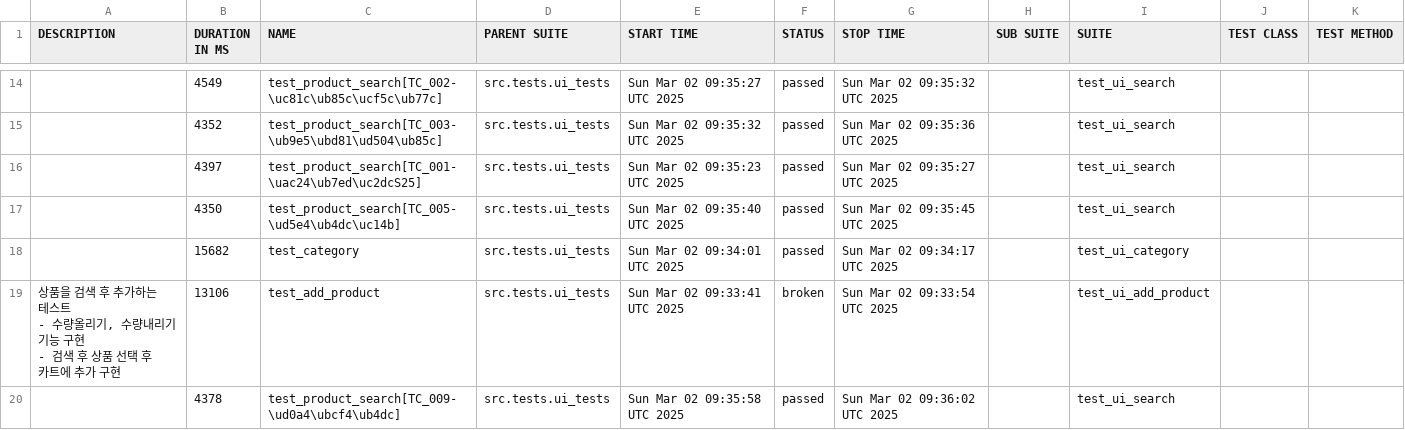
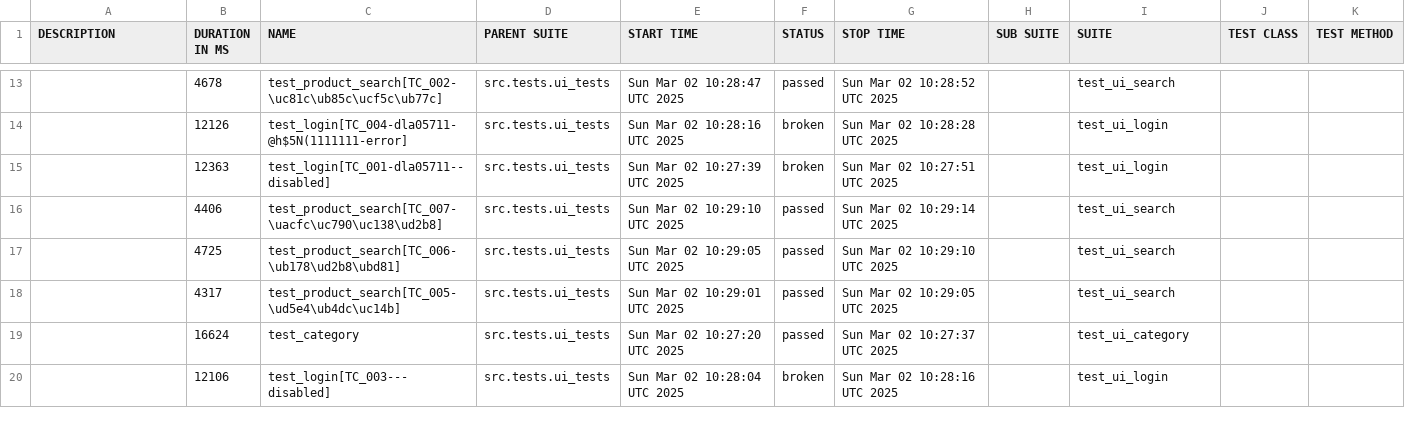
Before and after one commit to yoplekiller/QATEST, a CSV file: data/suites.csv, drawn as a sheet; only a part is shown, gaps mark what is left out; the diff covers the shown part only.

```diff
--- a/data/suites.csv
+++ b/data/suites.csv
@@ -18,11 +21,8 @@
-"","4549","test_product_search[TC_002-\uc81c\ub85c\ucf5c\ub77c]","src.tests.ui_tests","Sun Mar 02 09:35:27 UTC 2025","passed","Sun Mar 02 09:35:32 UTC 2025","","test_ui_search","",""
-"","4352","test_product_search[TC_003-\ub9e5\ubd81\ud504\ub85c]","src.tests.ui_tests","Sun Mar 02 09:35:32 UTC 2025","passed","Sun Mar 02 09:35:36 UTC 2025","","test_ui_search","",""
-"","4397","test_product_search[TC_001-\uac24\ub7ed\uc2dcS25]","src.tests.ui_tests","Sun Mar 02 09:35:23 UTC 2025","passed","Sun Mar 02 09:35:27 UTC 2025","","test_ui_search","",""
-"","4350","test_product_search[TC_005-\ud5e4\ub4dc\uc14b]","src.tests.ui_tests","Sun Mar 02 09:35:40 UTC 2025","passed","Sun Mar 02 09:35:45 UTC 2025","","test_ui_search","",""
-"","15682","test_category","src.tests.ui_tests","Sun Mar 02 09:34:01 UTC 2025","passed","Sun Mar 02 09:34:17 UTC 2025","","test_ui_category","",""
-"
-상품을 검색 후 추가하는 테스트
-- 수량올리기, 수량내리기 기능 구현
-- 검색 후 상품 선택 후 카트에 추가 구현
-","13106","test_add_product","src.tests.ui_tests","Sun Mar 02 09:33:41 UTC 2025","broken","Sun Mar 02 09:33:54 UTC 2025","","test_ui_add_product","",""
-"","4378","test_product_search[TC_009-\ud0a4\ubcf4\ub4dc]","src.tests.ui_tests","Sun Mar 02 09:35:58 UTC 2025","passed","Sun Mar 02 09:36:02 UTC 2025","","test_ui_search","",""
+"","4678","test_product_search[TC_002-\uc81c\ub85c\ucf5c\ub77c]","src.tests.ui_tests","Sun Mar 02 10:28:47 UTC 2025","passed","Sun Mar 02 10:28:52 UTC 2025","","test_ui_search","",""
+"","12126","test_login[TC_004-dla05711-@h$5N(1111111-error]","src.tests.ui_tests","Sun Mar 02 10:28:16 UTC 2025","broken","Sun Mar 02 10:28:28 UTC 2025","","test_ui_login","",""
+"","12363","test_login[TC_001-dla05711--disabled]","src.tests.ui_tests","Sun Mar 02 10:27:39 UTC 2025","broken","Sun Mar 02 10:27:51 UTC 2025","","test_ui_login","",""
+"","4406","test_product_search[TC_007-\uacfc\uc790\uc138\ud2b8]","src.tests.ui_tests","Sun Mar 02 10:29:10 UTC 2025","passed","Sun Mar 02 10:29:14 UTC 2025","","test_ui_search","",""
+"","4725","test_product_search[TC_006-\ub178\ud2b8\ubd81]","src.tests.ui_tests","Sun Mar 02 10:29:05 UTC 2025","passed","Sun Mar 02 10:29:10 UTC 2025","","test_ui_search","",""
+"","4317","test_product_search[TC_005-\ud5e4\ub4dc\uc14b]","src.tests.ui_tests","Sun Mar 02 10:29:01 UTC 2025","passed","Sun Mar 02 10:29:05 UTC 2025","","test_ui_search","",""
+"","16624","test_category","src.tests.ui_tests","Sun Mar 02 10:27:20 UTC 2025","passed","Sun Mar 02 10:27:37 UTC 2025","","test_ui_category","",""
+"","12106","test_login[TC_003---disabled]","src.tests.ui_tests","Sun Mar 02 10:28:04 UTC 2025","broken","Sun Mar 02 10:28:16 UTC 2025","","test_ui_login","",""
```
Also changed, not shown: 5 added rows, 6 removed rows and 20 edited cells elsewhere in this file, 46 other files.
